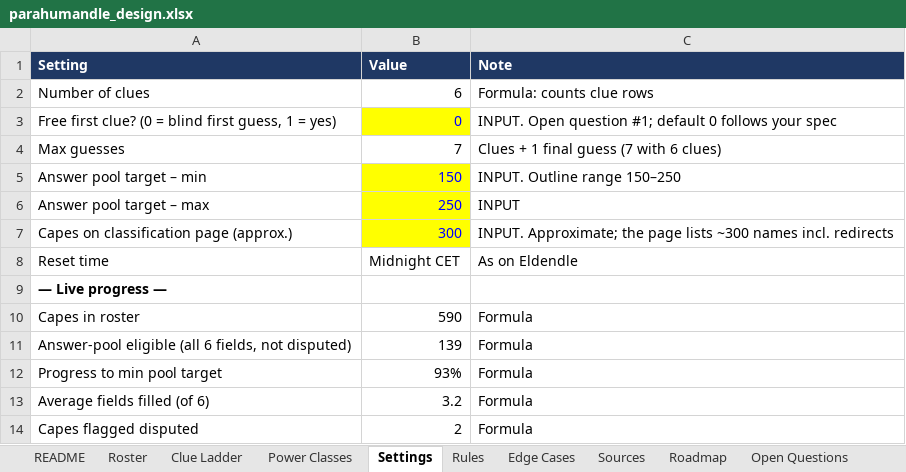
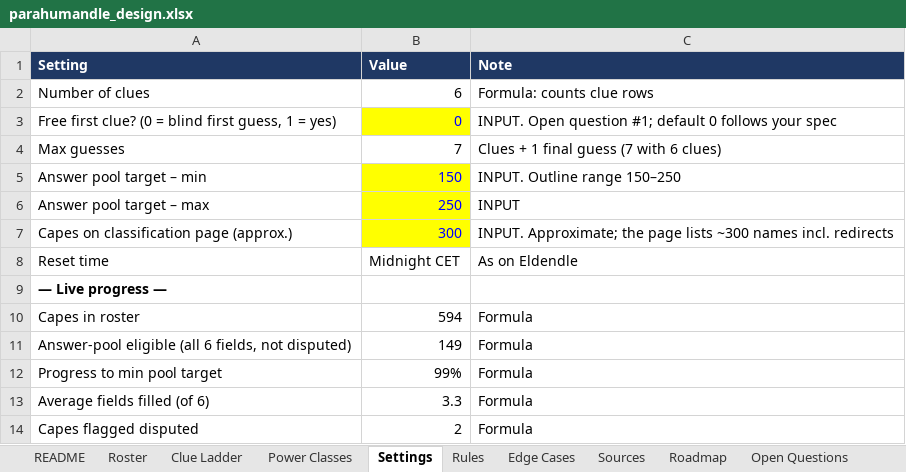
Before and after one commit to RaunakDune/parahumans-guesser-game, an Excel workbook: data/parahumandle_design.xlsx, sheet Settings, drawn as a sheet; values as stored, in another font and other column widths than the file's, no borders; the diff names each change by its address in the sheet, - before the commit and + after, or states it on an @@ line.

```diff
--- a/data/parahumandle_design.xlsx (sheet Settings)
+++ b/data/parahumandle_design.xlsx (sheet Settings)
-B10 (Value): 590
+B10 (Value): 594
-B11 (Value): 139
+B11 (Value): 149
-B12 (Value): 93%
+B12 (Value): 99%
-B13 (Value): 3.2
+B13 (Value): 3.3
```
Also changed, not shown: sheet Roster, sheet Clue Ladder, sheet Power Classes, formulas that keep their value.
